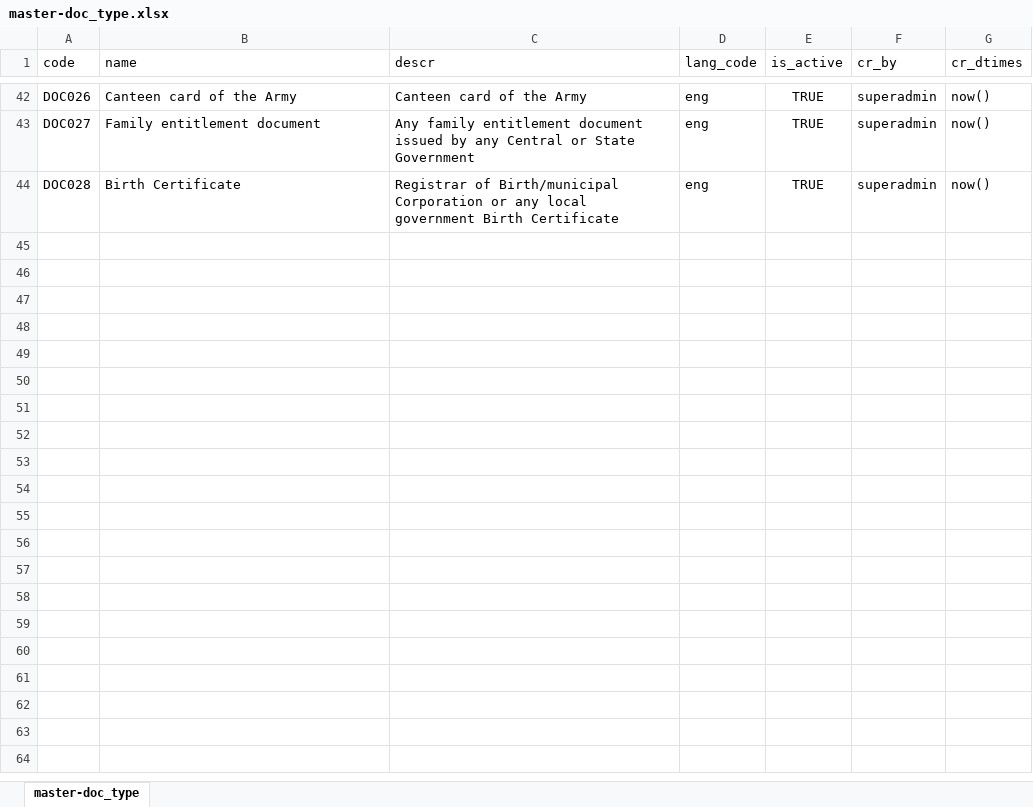
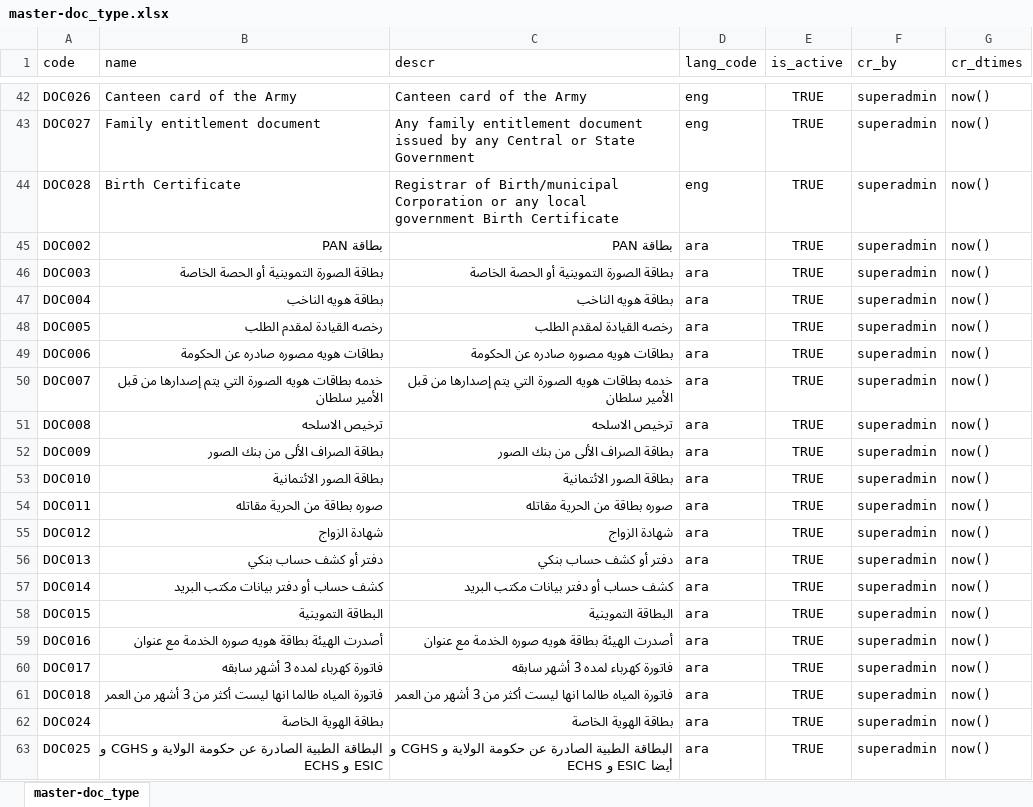
Before and after one commit to ssenmosip/mosip-temp-documentation, an Excel workbook: _files/requirements/master_data/master-doc_type.xlsx, sheet master-doc_type, drawn as a sheet; only a part is shown, gaps mark what is left out; values as stored, in another font and other column widths than the file's, no borders; the diff covers the shown part only; the diff names each change by its address in the sheet, - before the commit and + after, or states it on an @@ line.

Commit message:
Updated Doc Type Masterdata

```diff
--- a/_files/requirements/master_data/master-doc_type.xlsx (sheet master-doc_type)
+++ b/_files/requirements/master_data/master-doc_type.xlsx (sheet master-doc_type)
@@ row 45 unhidden: DOC002 | بطاقة PAN | بطاقة PAN | ara | TRUE | superadmin | now() @@
@@ row 46 unhidden: DOC003 | بطاقة الصورة التموينية أو الحصة الخاصة | بطاقة الصورة التموينية أو الحصة الخاصة | ara | TRUE | superadmin | now() @@
@@ row 47 unhidden: DOC004 | بطاقة هويه الناخب | بطاقة هويه الناخب | ara | TRUE | superadmin | now() @@
@@ row 48 unhidden: DOC005 | رخصه القيادة لمقدم الطلب | رخصه القيادة لمقدم الطلب | ara | TRUE | superadmin | now() @@
@@ row 49 unhidden: DOC006 | بطاقات هويه مصوره صادره عن الحكومة | بطاقات هويه مصوره صادره عن الحكومة | ara | TRUE | superadmin | now() @@
@@ row 50 unhidden: DOC007 | خدمه بطاقات هويه الصورة التي يتم إصدارها من قبل الأمير سلطان | خدمه بطاقات هويه الصورة التي يتم إصدارها من قبل الأمير سلطان | ara | TRUE | superadmin | now() @@
@@ row 51 unhidden: DOC008 | ترخيص الاسلحه | ترخيص الاسلحه | ara | TRUE | superadmin | now() @@
@@ row 52 unhidden: DOC009 | بطاقة الصراف الألى من بنك الصور | بطاقة الصراف الألى من بنك الصور | ara | TRUE | superadmin | now() @@
@@ row 53 unhidden: DOC010 | بطاقة الصور الائتمانية | بطاقة الصور الائتمانية | ara | TRUE | superadmin | now() @@
@@ row 54 unhidden: DOC011 | صوره بطاقة من الحرية مقاتله | صوره بطاقة من الحرية مقاتله | ara | TRUE | superadmin | now() @@
@@ row 55 unhidden: DOC012 | شهادة الزواج | شهادة الزواج | ara | TRUE | superadmin | now() @@
@@ row 56 unhidden: DOC013 | دفتر أو كشف حساب بنكي | دفتر أو كشف حساب بنكي | ara | TRUE | superadmin | now() @@
@@ row 57 unhidden: DOC014 | كشف حساب أو دفتر بيانات مكتب البريد | كشف حساب أو دفتر بيانات مكتب البريد | ara | TRUE | superadmin | now() @@
@@ row 58 unhidden: DOC015 | البطاقة التموينية | البطاقة التموينية | ara | TRUE | superadmin | now() @@
@@ row 59 unhidden: DOC016 | أصدرت الهيئة بطاقة هويه صوره الخدمة مع عنوان | أصدرت الهيئة بطاقة هويه صوره الخدمة مع عنوان | ara | TRUE | superadmin | now() @@
@@ row 60 unhidden: DOC017 | فاتورة كهرباء لمده 3 أشهر سابقه | فاتورة كهرباء لمده 3 أشهر سابقه | ara | TRUE | superadmin | now() @@
@@ row 61 unhidden: DOC018 | فاتورة المياه طالما انها ليست أكثر من 3 أشهر من العمر | فاتورة المياه طالما انها ليست أكثر من 3 أشهر من العمر | ara | TRUE | superadmin | now() @@
@@ row 62 unhidden: DOC024 | بطاقة الهوية الخاصة | بطاقة الهوية الخاصة | ara | TRUE | superadmin | now() @@
@@ row 63 unhidden: DOC025 | البطاقة الطبية الصادرة عن حكومة الولاية و CGHS و ECHS و ESIC | البطاقة الطبية الصادرة عن حكومة الولاية و CGHS و ECHS و ESIC أيضا | ara | TRUE | superadmin | now() @@
```
Also changed, not shown: 2 added rows, 37 hidden or unhidden rows and 2 edited cells elsewhere in this sheet, hidden cells.
